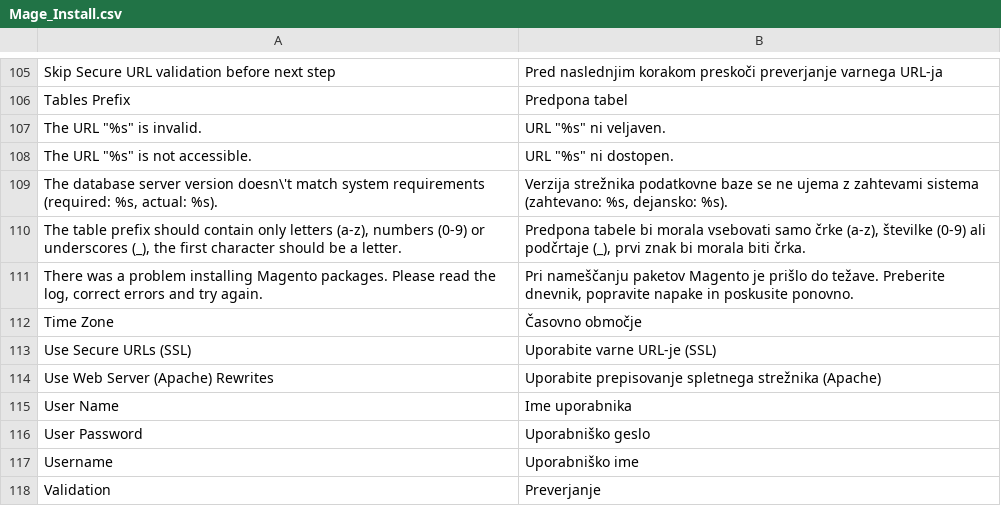
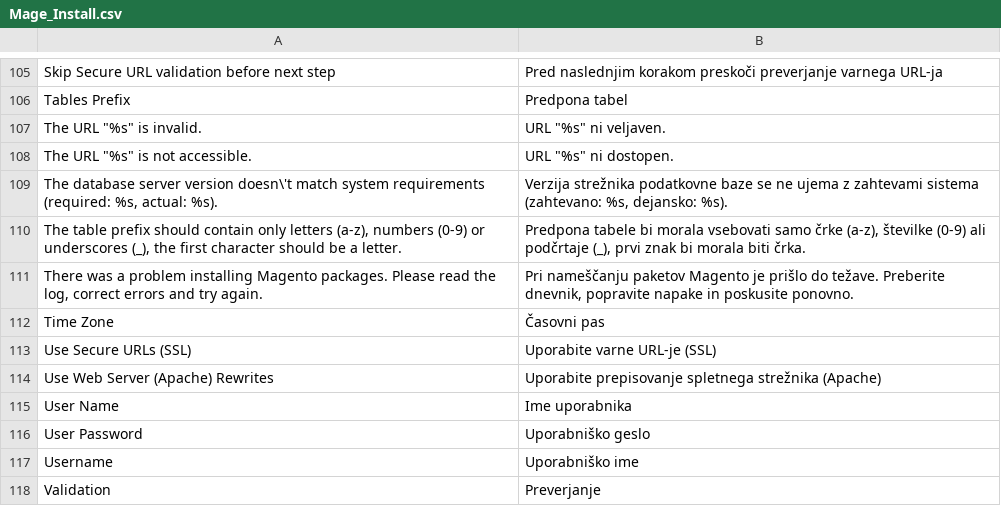
Before and after one commit to symfony-si/magento1-sl-si, a CSV file: package/app/locale/sl_SI/Mage_Install.csv, drawn as a sheet; only a part is shown, gaps mark what is left out.

Commit message:
Fix translation for time zone

```diff
--- a/package/app/locale/sl_SI/Mage_Install.csv
+++ b/package/app/locale/sl_SI/Mage_Install.csv
@@ -111,3 +111,3 @@
 "There was a problem installing Magento packages. Please read the log, correct errors and try again.","Pri nameščanju paketov Magento je prišlo do težave. Preberite dnevnik, popravite napake in poskusite ponovno."
-"Time Zone","Časovno območje"
+"Time Zone","Časovni pas"
 "Use Secure URLs (SSL)","Uporabite varne URL-je (SSL)"
```
